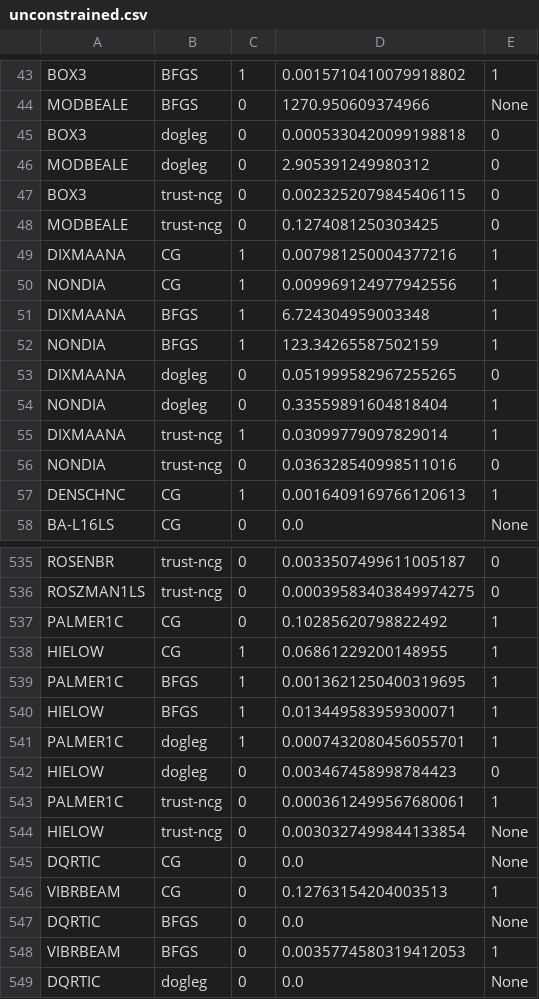
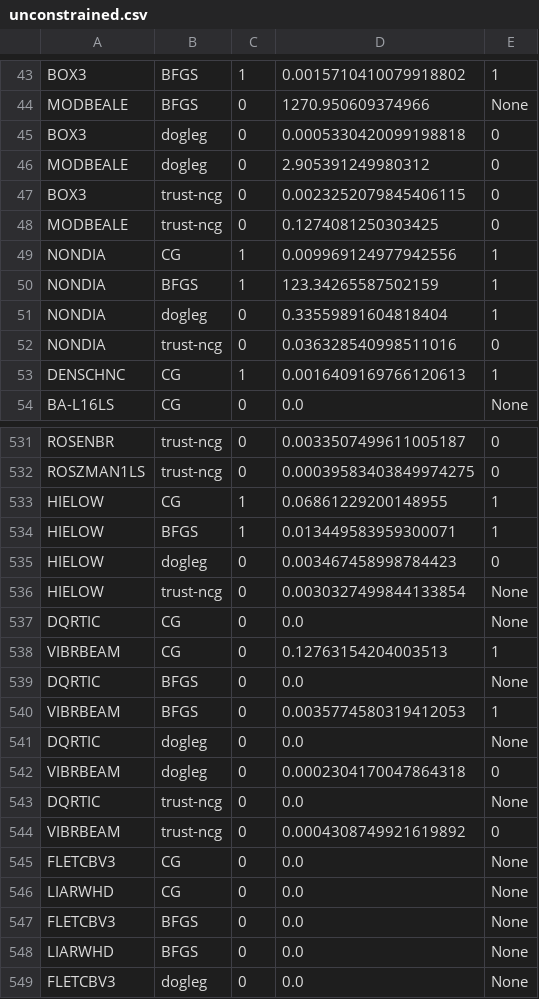
Before and after one commit to Thomas-writes/NLP, a CSV file: checkpointfiles/unconstrained.csv, drawn as a sheet; only a part is shown, gaps mark what is left out; the shorter side is filled out with more unchanged rows.

```diff
--- a/checkpointfiles/unconstrained.csv
+++ b/checkpointfiles/unconstrained.csv
@@ -48,9 +48,5 @@ BOX3,trust-ncg,0,0.0023252079845406115,0
 MODBEALE,trust-ncg,0,0.1274081250303425,0
-DIXMAANA,CG,1,0.007981250004377216,1
 NONDIA,CG,1,0.009969124977942556,1
-DIXMAANA,BFGS,1,6.724304959003348,1
 NONDIA,BFGS,1,123.34265587502159,1
-DIXMAANA,dogleg,0,0.051999582967255265,0
 NONDIA,dogleg,0,0.33559891604818404,1
-DIXMAANA,trust-ncg,1,0.03099779097829014,1
 NONDIA,trust-ncg,0,0.036328540998511016,0
@@ -536,9 +532,5 @@ ROSENBR,trust-ncg,0,0.0033507499611005187,0
 ROSZMAN1LS,trust-ncg,0,0.00039583403849974275,0
-PALMER1C,CG,0,0.10285620798822492,1
 HIELOW,CG,1,0.06861229200148955,1
-PALMER1C,BFGS,1,0.0013621250400319695,1
 HIELOW,BFGS,1,0.013449583959300071,1
-PALMER1C,dogleg,1,0.0007432080456055701,1
 HIELOW,dogleg,0,0.003467458998784423,0
-PALMER1C,trust-ncg,0,0.0003612499567680061,1
 HIELOW,trust-ncg,0,0.0030327499844133854,None
```
Also changed, not shown: checkpointfiles/complexCons.csv, 18 other files.
